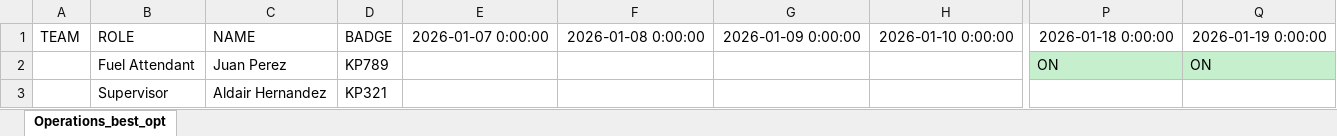
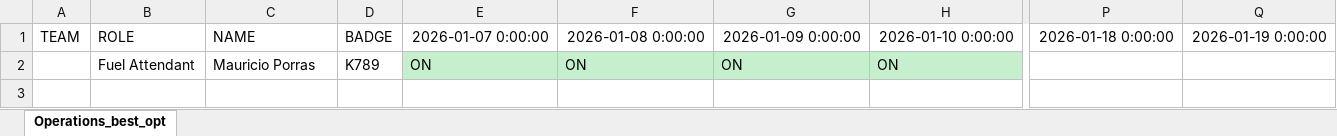
Before and after one commit to joseggch15/inboundoutbound, an Excel workbook: PlanStaffNewmont.xlsx, sheet Operations_best_opt, drawn as a sheet; only a part is shown, gaps mark what is left out; values as stored, in another font and other column widths than the file's, no borders; removed rows and columns are numbered as before the commit, all else as after; rows hold the shown columns only; the diff names each change by its address in the sheet, - before the commit and + after, or states it on an @@ line.

```diff
--- a/PlanStaffNewmont.xlsx (sheet Operations_best_opt)
+++ b/PlanStaffNewmont.xlsx (sheet Operations_best_opt)
-row 2:  | Fuel Attendant | Juan Perez | KP789 |  |  |  |  | ON | ON
-row 3:  | Supervisor | Aldair Hernandez | KP321
+row 2:  | Fuel Attendant | Mauricio Porras | K789 | ON | ON | ON | ON
```
Also changed, not shown: PlanStaffRGM.xlsx, 2 other files.
